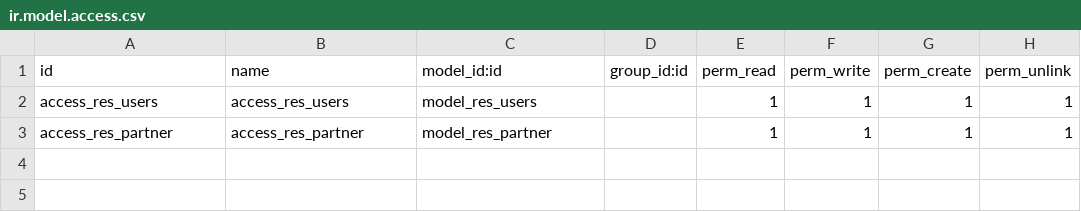
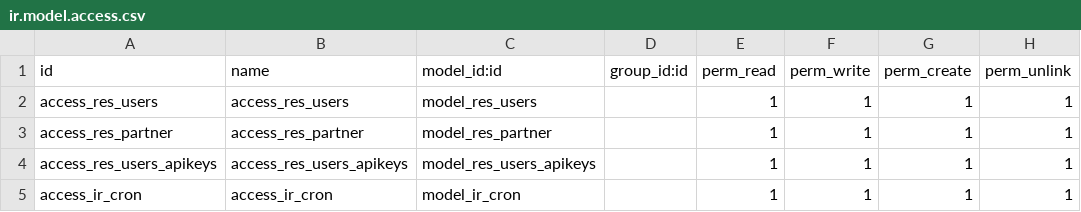
Before and after one commit to Janar2510/AI-Power, a CSV file: addons/base/security/ir.model.access.csv, drawn as a sheet.

```diff
--- a/addons/base/security/ir.model.access.csv
+++ b/addons/base/security/ir.model.access.csv
@@ -3 +3,3 @@ access_res_users,access_res_users,model_res_users,,1,1,1,1
 access_res_partner,access_res_partner,model_res_partner,,1,1,1,1
+access_res_users_apikeys,access_res_users_apikeys,model_res_users_apikeys,,1,1,1,1
+access_ir_cron,access_ir_cron,model_ir_cron,,1,1,1,1
```
Also changed, not shown: addons/ai_assistant/security/ir.model.access.csv, 42 other files.
